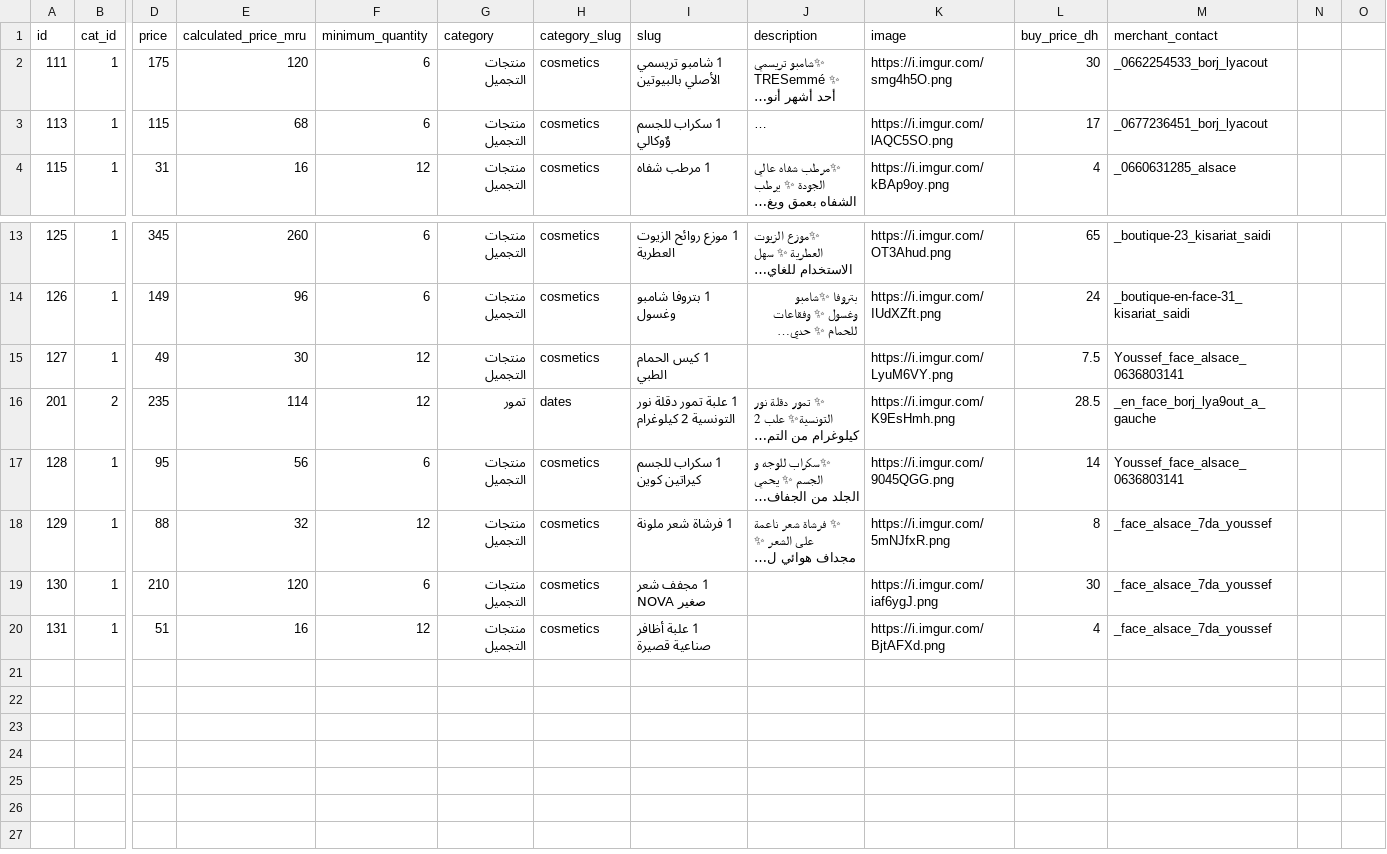
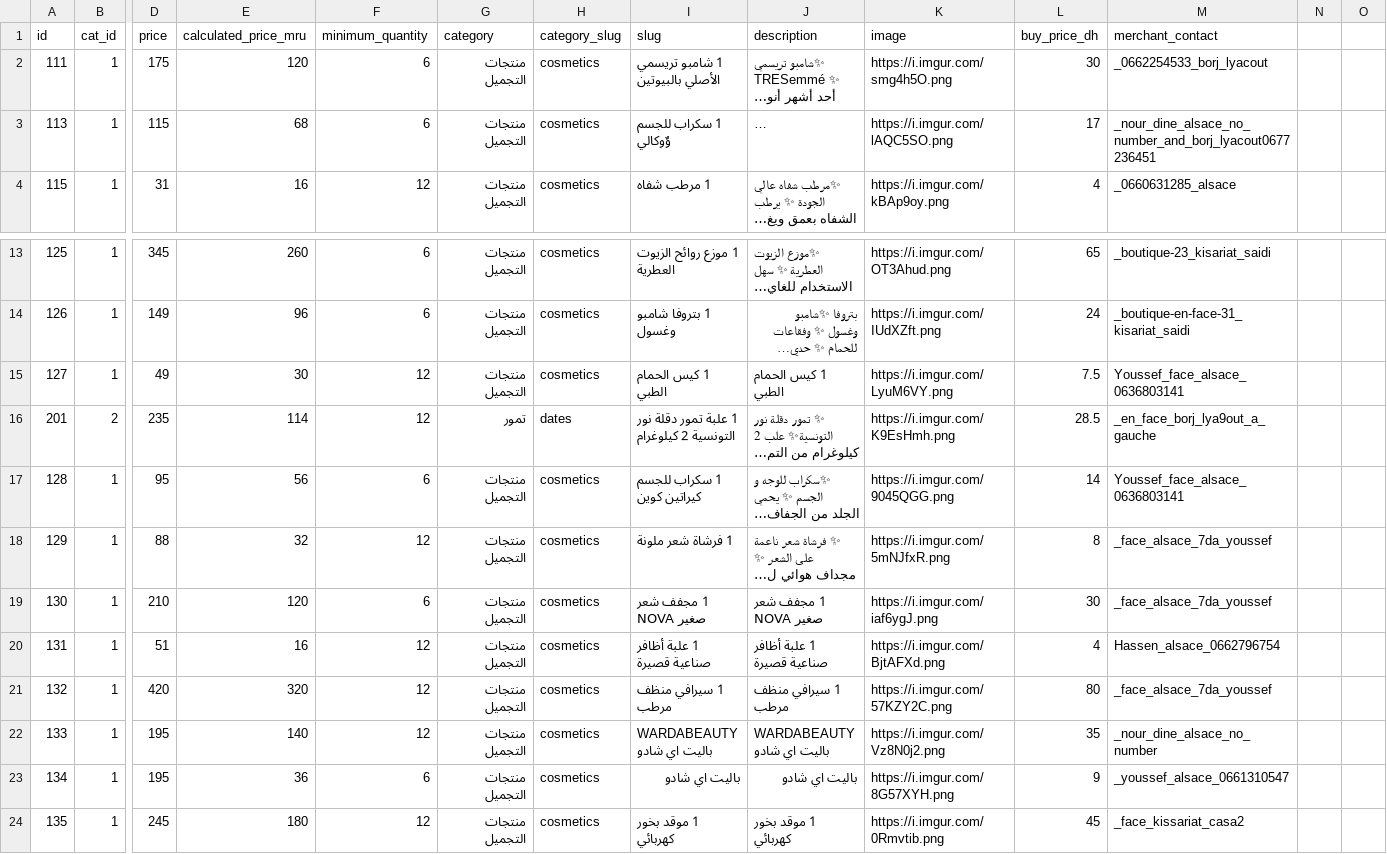
Before and after one commit to moolsbytheway/bazarcasa.ma, a CSV file: products/current.csv, drawn as a sheet; only a part is shown, gaps mark what is left out; long unchanged cells end in …; rows hold the shown columns only; the diff names each change by its address in the sheet, - before the commit and + after, or states it on an @@ line.

Commit message:
deploying existing

```diff
--- a/products/current.csv
+++ b/products/current.csv
-M3 (merchant_contact): _0677236451_borj_lyacout
+M3 (merchant_contact): _nour_dine_alsace_no_number_and_borj_lyacout0677236451
-J15 (description): (empty)
+J15 (description): 1 كيس الحمام الطبي
-J19 (description): (empty)
+J19 (description): 1 مجفف شعر صغير NOVA
-J20 (description): (empty)
+J20 (description): 1 علبة أظافر صناعية قصيرة
-M20 (merchant_contact): _face_alsace_7da_youssef
+M20 (merchant_contact): Hassen_alsace_0662796754
+row 21: 132 | 1 | 420 | 320 | 12 | منتجات التجميل | cosmetics | 1 سيرافي منظف مرطب | 1 سيرافي منظف مرطب | https://i.imgur.com/57KZY2C.png | 80 | _face_alsace_7da_youssef
+row 22: 133 | 1 | 195 | 140 | 12 | منتجات التجميل | cosmetics | WARDABEAUTY باليت اي شادو | WARDABEAUTY باليت اي شادو | https://i.imgur.com/Vz8N0j2.png | 35 | _nour_dine_alsace_no_number
+row 23: 134 | 1 | 195 | 36 | 6 | منتجات التجميل | cosmetics | باليت اي شادو | باليت اي شادو | https://i.imgur.com/8G57XYH.png | 9 | _youssef_alsace_0661310547
+row 24: 135 | 1 | 245 | 180 | 12 | منتجات التجميل | cosmetics | 1 موقد بخور كهربائي | 1 موقد بخور كهربائي | https://i.imgur.com/0Rmvtib.png | 45 | _face_kissariat_casa2
```
